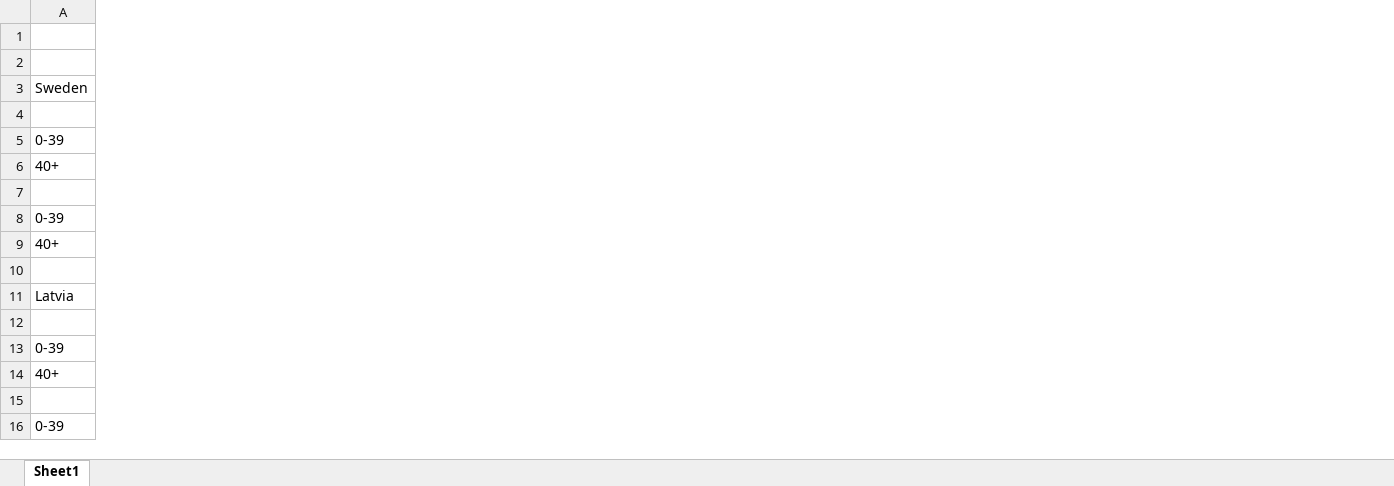
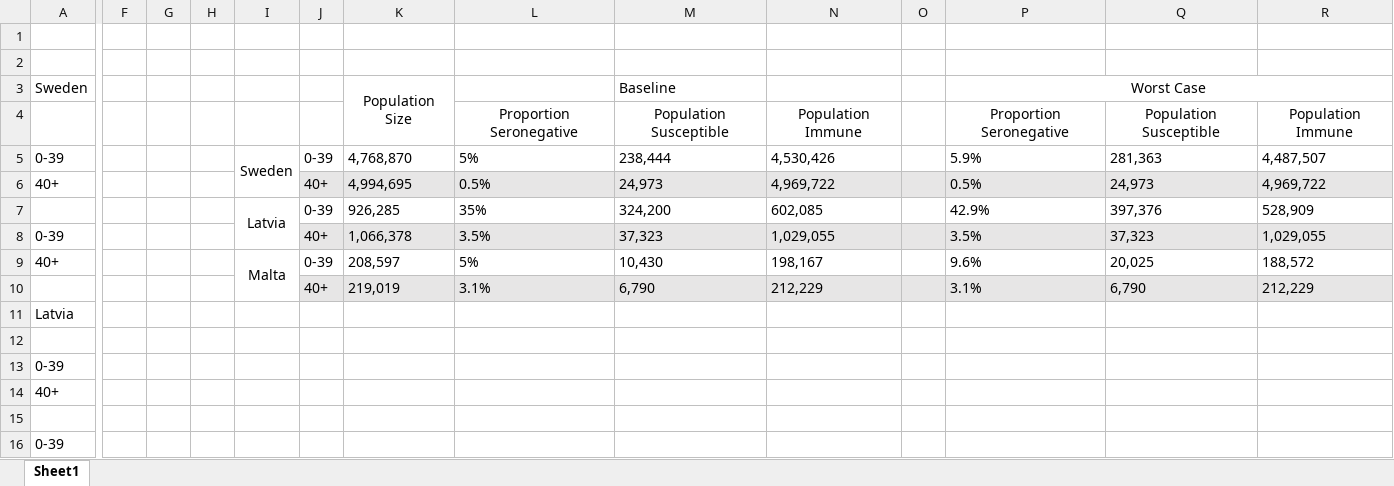
Before and after one commit to beansrowning/Modelling, an Excel workbook: Data/UN Population Data/model_values.xlsx, sheet Sheet1, drawn as a sheet; only a part is shown, gaps mark what is left out; values as stored, in another font and other column widths than the file's, no borders; rows hold the shown columns only; the diff names each change by its address in the sheet, - before the commit and + after, or states it on an @@ line.

```diff
--- a/Data/UN Population Data/model_values.xlsx (sheet Sheet1)
+++ b/Data/UN Population Data/model_values.xlsx (sheet Sheet1)
+column F, empty
+column G, empty
+column H, empty
+column I, rows 5-9: Sweden |  | Latvia |  | Malta
+column J, rows 5-10: 0-39 | 40+ | 0-39 | 40+ | 0-39 | 40+
+column K, rows 3-10: Population Size |  | 4,768,870 | 4,994,695 | 926,285 | 1,066,378 | 208,597 | 219,019
+column L, rows 4-10: Proportion Seronegative | 5% | 0.5% | 35% | 3.5% | 5% | 3.1%
+column M, rows 3-10: Baseline | Population Susceptible | 238,444 | 24,973 | 324,200 | 37,323 | 10,430 | 6,790
+column N, rows 4-10: Population Immune | 4,530,426 | 4,969,722 | 602,085 | 1,029,055 | 198,167 | 212,229
+column O, empty
+column P, rows 3-10: Worst Case | Proportion Seronegative | 5.9% | 0.5% | 42.9% | 3.5% | 9.6% | 3.1%
+column Q, rows 4-10: Population Susceptible | 281,363 | 24,973 | 397,376 | 37,323 | 20,025 | 6,790
+column R, rows 4-10: Population Immune | 4,487,507 | 4,969,722 | 528,909 | 1,029,055 | 188,572 | 212,229
-row 7: (empty)
+row 7:  |  |  |  | Latvia | 0-39 | 926,285 | 35% | 324,200 | 602,085 |  | 42.9% | 397,376 | 528,909
-row 10: (empty)
+row 10:  |  |  |  |  | 40+ | 219,019 | 3.1% | 6,790 | 212,229 |  | 3.1% | 6,790 | 212,229
```
Also changed, not shown: Data/UN Population Data/vaccine_coverage.xlsx, 5 other files.
